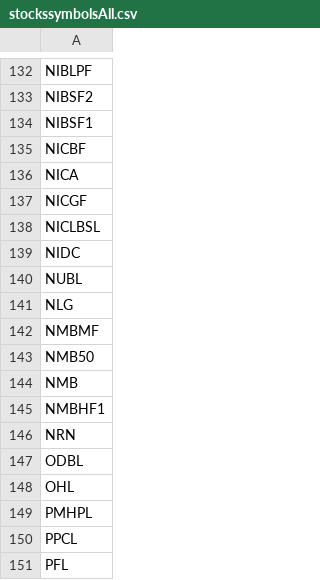
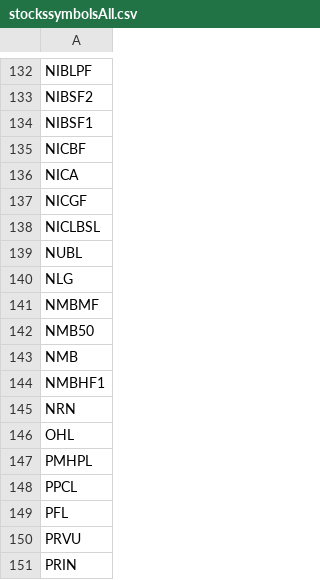
Before and after one commit to PrasannaMRaj/FirstWebDeployment, a CSV file: stockssymbolsAll.csv, drawn as a sheet; only a part is shown, gaps mark what is left out; the shorter side is filled out with more unchanged rows.

Commit message:
removed NIDC, ODHl

```diff
--- a/stockssymbolsAll.csv
+++ b/stockssymbolsAll.csv
@@ -138,3 +138,2 @@ NICGF
 NICLBSL
-NIDC
 NUBL
@@ -146,3 +145,2 @@ NMBHF1
 NRN
-ODBL
 OHL
```
